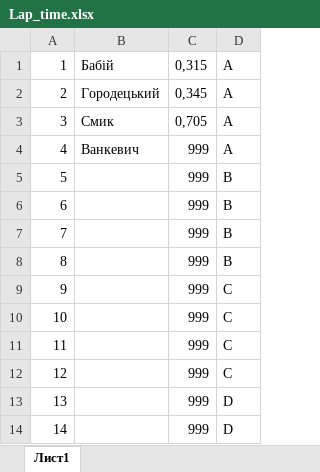
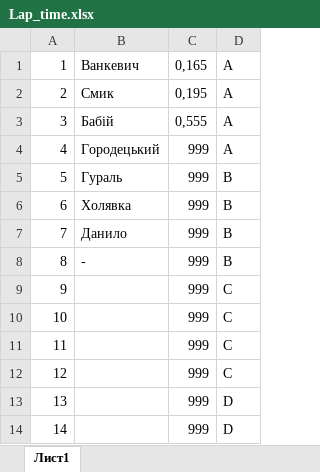
Before and after one commit to Poison018/Slotcar-Horodetskylap, an Excel workbook: zase4kak/bin/Debug/Lap_time.xlsx, sheet Лист1, drawn as a sheet; only a part is shown; values as stored, in another font and other column widths than the file's, no borders; the diff names each change by its address in the sheet, - before the commit and + after, or states it on an @@ line.

```diff
--- a/zase4kak/bin/Debug/Lap_time.xlsx (sheet Лист1)
+++ b/zase4kak/bin/Debug/Lap_time.xlsx (sheet Лист1)
-B1: Бабій
+B1: Ванкевич
-C1: 0,315
+C1: 0,165
-B2: Городецький
+B2: Смик
-C2: 0,345
+C2: 0,195
-B3: Смик
+B3: Бабій
-C3: 0,705
+C3: 0,555
-B4: Ванкевич
+B4: Городецький
-B5: (empty)
+B5: Гураль
-B6: (empty)
+B6: Холявка
-B7: (empty)
+B7: Данило
-B8: (empty)
+B8: -
```
Also changed, not shown: 16 other files.
